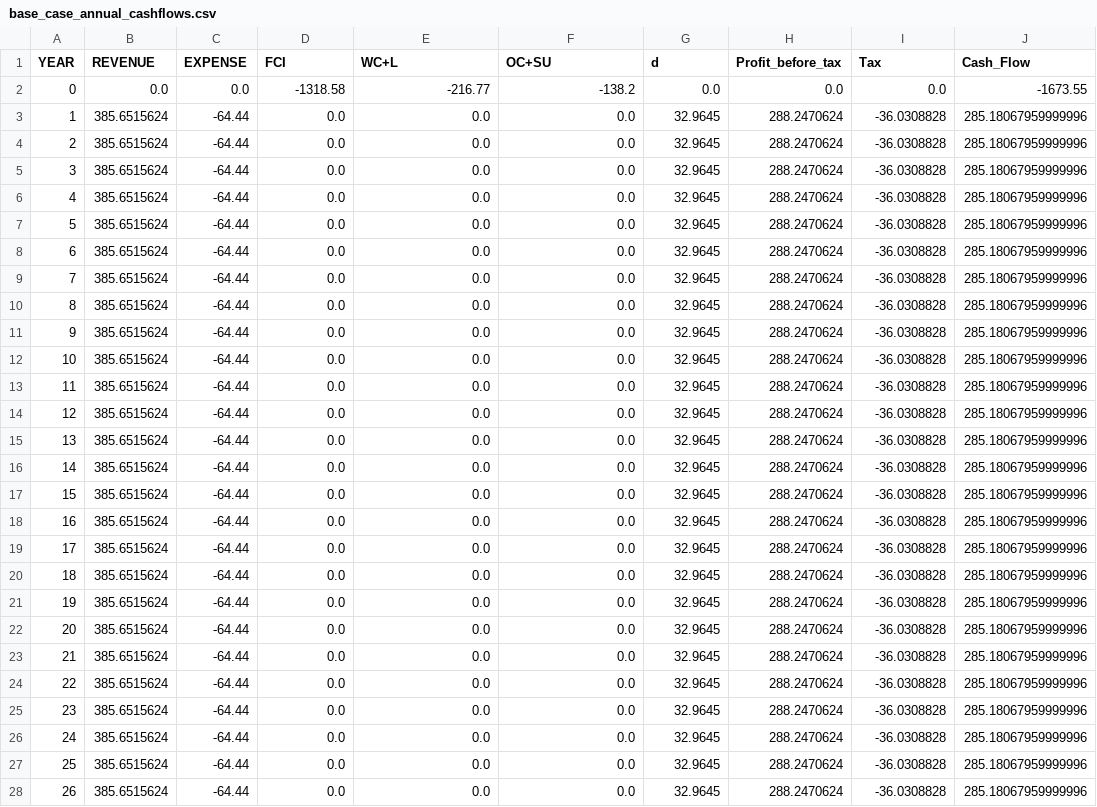
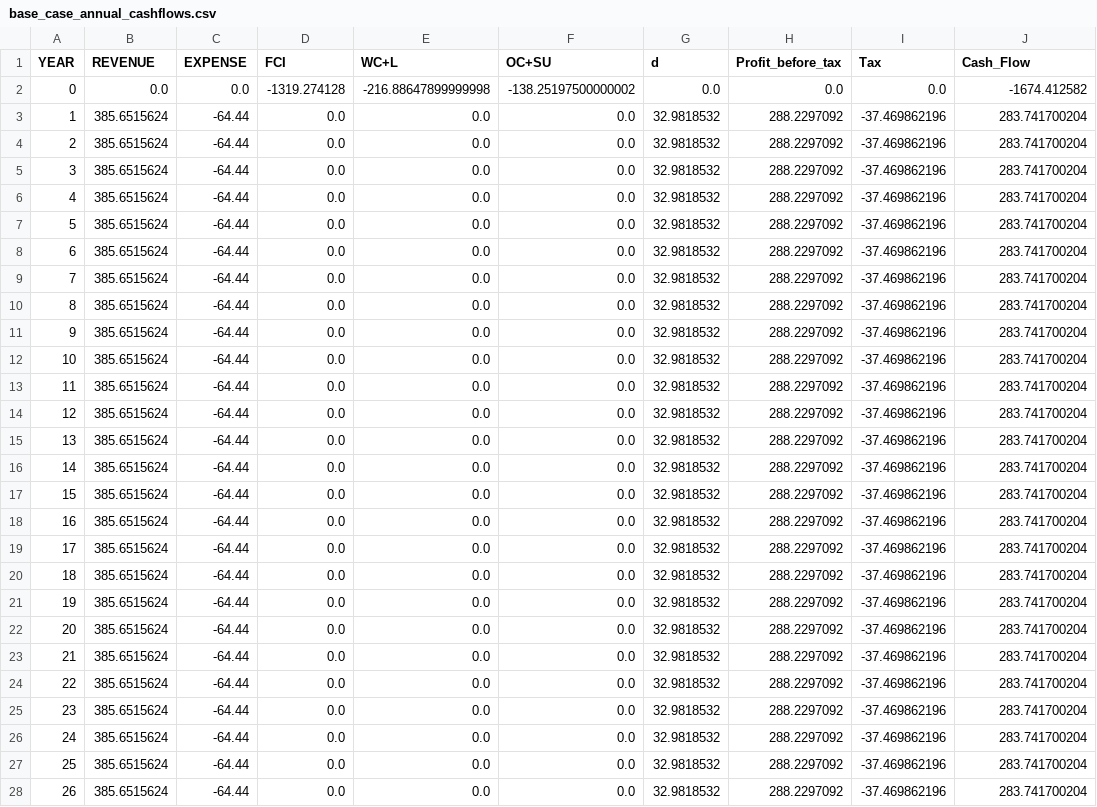
Before and after one commit to MichelleChung-code/SmallModularNuclearReactor, a CSV file: mfs/processed/base_case_annual_cashflows.csv, drawn as a sheet; only a part is shown; the diff covers the shown part only.

Commit message:
Updating cashflows following steam generator cost update

```diff
--- a/mfs/processed/base_case_annual_cashflows.csv
+++ b/mfs/processed/base_case_annual_cashflows.csv
@@ -1,28 +1,28 @@
 YEAR,REVENUE,EXPENSE,FCI,WC+L,OC+SU,d,Profit_before_tax,Tax,Cash_Flow
-0,0.0,0.0,-1318.58,-216.77,-138.2,0.0,0.0,0.0,-1673.55
-1,385.6515624,-64.44,0.0,0.0,0.0,32.9645,288.2470624,-36.0308828,285.18067959999996
-2,385.6515624,-64.44,0.0,0.0,0.0,32.9645,288.2470624,-36.0308828,285.18067959999996
-3,385.6515624,-64.44,0.0,0.0,0.0,32.9645,288.2470624,-36.0308828,285.18067959999996
-4,385.6515624,-64.44,0.0,0.0,0.0,32.9645,288.2470624,-36.0308828,285.18067959999996
-5,385.6515624,-64.44,0.0,0.0,0.0,32.9645,288.2470624,-36.0308828,285.18067959999996
-6,385.6515624,-64.44,0.0,0.0,0.0,32.9645,288.2470624,-36.0308828,285.18067959999996
-7,385.6515624,-64.44,0.0,0.0,0.0,32.9645,288.2470624,-36.0308828,285.18067959999996
-8,385.6515624,-64.44,0.0,0.0,0.0,32.9645,288.2470624,-36.0308828,285.18067959999996
-9,385.6515624,-64.44,0.0,0.0,0.0,32.9645,288.2470624,-36.0308828,285.18067959999996
-10,385.6515624,-64.44,0.0,0.0,0.0,32.9645,288.2470624,-36.0308828,285.18067959999996
-11,385.6515624,-64.44,0.0,0.0,0.0,32.9645,288.2470624,-36.0308828,285.18067959999996
-12,385.6515624,-64.44,0.0,0.0,0.0,32.9645,288.2470624,-36.0308828,285.18067959999996
-13,385.6515624,-64.44,0.0,0.0,0.0,32.9645,288.2470624,-36.0308828,285.18067959999996
-14,385.6515624,-64.44,0.0,0.0,0.0,32.9645,288.2470624,-36.0308828,285.18067959999996
-15,385.6515624,-64.44,0.0,0.0,0.0,32.9645,288.2470624,-36.0308828,285.18067959999996
-16,385.6515624,-64.44,0.0,0.0,0.0,32.9645,288.2470624,-36.0308828,285.18067959999996
-17,385.6515624,-64.44,0.0,0.0,0.0,32.9645,288.2470624,-36.0308828,285.18067959999996
-18,385.6515624,-64.44,0.0,0.0,0.0,32.9645,288.2470624,-36.0308828,285.18067959999996
-19,385.6515624,-64.44,0.0,0.0,0.0,32.9645,288.2470624,-36.0308828,285.18067959999996
-20,385.6515624,-64.44,0.0,0.0,0.0,32.9645,288.2470624,-36.0308828,285.18067959999996
-21,385.6515624,-64.44,0.0,0.0,0.0,32.9645,288.2470624,-36.0308828,285.18067959999996
-22,385.6515624,-64.44,0.0,0.0,0.0,32.9645,288.2470624,-36.0308828,285.18067959999996
-23,385.6515624,-64.44,0.0,0.0,0.0,32.9645,288.2470624,-36.0308828,285.18067959999996
-24,385.6515624,-64.44,0.0,0.0,0.0,32.9645,288.2470624,-36.0308828,285.18067959999996
-25,385.6515624,-64.44,0.0,0.0,0.0,32.9645,288.2470624,-36.0308828,285.18067959999996
-26,385.6515624,-64.44,0.0,0.0,0.0,32.9645,288.2470624,-36.0308828,285.18067959999996
+0,0.0,0.0,-1319.274128,-216.88647899999998,-138.25197500000002,0.0,0.0,0.0,-1674.412582
+1,385.6515624,-64.44,0.0,0.0,0.0,32.9818532,288.2297092,-37.469862196,283.741700204
+2,385.6515624,-64.44,0.0,0.0,0.0,32.9818532,288.2297092,-37.469862196,283.741700204
+3,385.6515624,-64.44,0.0,0.0,0.0,32.9818532,288.2297092,-37.469862196,283.741700204
+4,385.6515624,-64.44,0.0,0.0,0.0,32.9818532,288.2297092,-37.469862196,283.741700204
+5,385.6515624,-64.44,0.0,0.0,0.0,32.9818532,288.2297092,-37.469862196,283.741700204
+6,385.6515624,-64.44,0.0,0.0,0.0,32.9818532,288.2297092,-37.469862196,283.741700204
+7,385.6515624,-64.44,0.0,0.0,0.0,32.9818532,288.2297092,-37.469862196,283.741700204
+8,385.6515624,-64.44,0.0,0.0,0.0,32.9818532,288.2297092,-37.469862196,283.741700204
+9,385.6515624,-64.44,0.0,0.0,0.0,32.9818532,288.2297092,-37.469862196,283.741700204
+10,385.6515624,-64.44,0.0,0.0,0.0,32.9818532,288.2297092,-37.469862196,283.741700204
+11,385.6515624,-64.44,0.0,0.0,0.0,32.9818532,288.2297092,-37.469862196,283.741700204
+12,385.6515624,-64.44,0.0,0.0,0.0,32.9818532,288.2297092,-37.469862196,283.741700204
+13,385.6515624,-64.44,0.0,0.0,0.0,32.9818532,288.2297092,-37.469862196,283.741700204
+14,385.6515624,-64.44,0.0,0.0,0.0,32.9818532,288.2297092,-37.469862196,283.741700204
+15,385.6515624,-64.44,0.0,0.0,0.0,32.9818532,288.2297092,-37.469862196,283.741700204
+16,385.6515624,-64.44,0.0,0.0,0.0,32.9818532,288.2297092,-37.469862196,283.741700204
+17,385.6515624,-64.44,0.0,0.0,0.0,32.9818532,288.2297092,-37.469862196,283.741700204
+18,385.6515624,-64.44,0.0,0.0,0.0,32.9818532,288.2297092,-37.469862196,283.741700204
+19,385.6515624,-64.44,0.0,0.0,0.0,32.9818532,288.2297092,-37.469862196,283.741700204
+20,385.6515624,-64.44,0.0,0.0,0.0,32.9818532,288.2297092,-37.469862196,283.741700204
+21,385.6515624,-64.44,0.0,0.0,0.0,32.9818532,288.2297092,-37.469862196,283.741700204
+22,385.6515624,-64.44,0.0,0.0,0.0,32.9818532,288.2297092,-37.469862196,283.741700204
+23,385.6515624,-64.44,0.0,0.0,0.0,32.9818532,288.2297092,-37.469862196,283.741700204
+24,385.6515624,-64.44,0.0,0.0,0.0,32.9818532,288.2297092,-37.469862196,283.741700204
+25,385.6515624,-64.44,0.0,0.0,0.0,32.9818532,288.2297092,-37.469862196,283.741700204
+26,385.6515624,-64.44,0.0,0.0,0.0,32.9818532,288.2297092,-37.469862196,283.741700204
```
Also changed, not shown: 57 edited cells elsewhere in this file, 1 other file.
